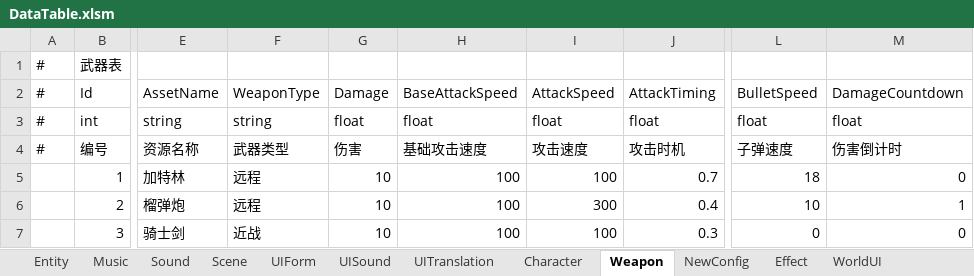
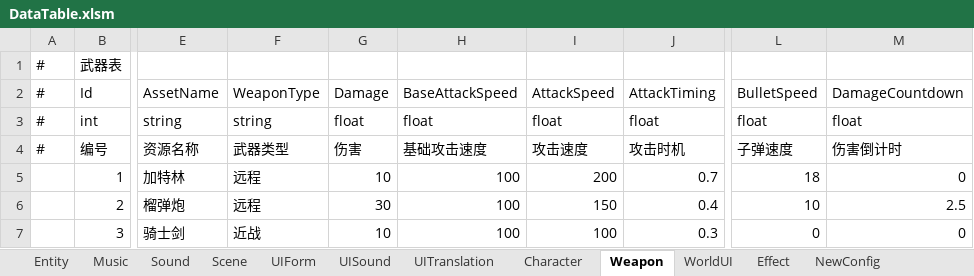
Before and after one commit to convicted-felines/Shard-Shot, an Excel workbook: Assets/MainGame/DataTables/Excel/DataTable.xlsm, sheet Weapon, drawn as a sheet; only a part is shown, gaps mark what is left out; values as stored, in another font and other column widths than the file's, no borders; the diff names each change by its address in the sheet, - before the commit and + after, or states it on an @@ line.

```diff
--- a/Assets/MainGame/DataTables/Excel/DataTable.xlsm (sheet Weapon)
+++ b/Assets/MainGame/DataTables/Excel/DataTable.xlsm (sheet Weapon)
@@ sheet tab order changed: Entity | Music | Sound | Scene | UIForm | UISound | UITranslation | Character | Weapon | WorldUI | Effect | NewConfig @@
-I5: 100
+I5: 200
-G6: 10
+G6: 30
-I6: 300
+I6: 150
-M6: 1
+M6: 2.5
```
Also changed, not shown: sheet WorldUI, sheet Effect, sheet Character, sheet UIForm, 39 other files.
